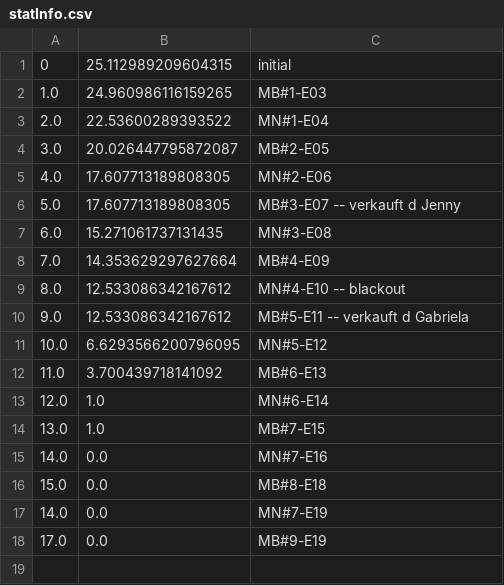
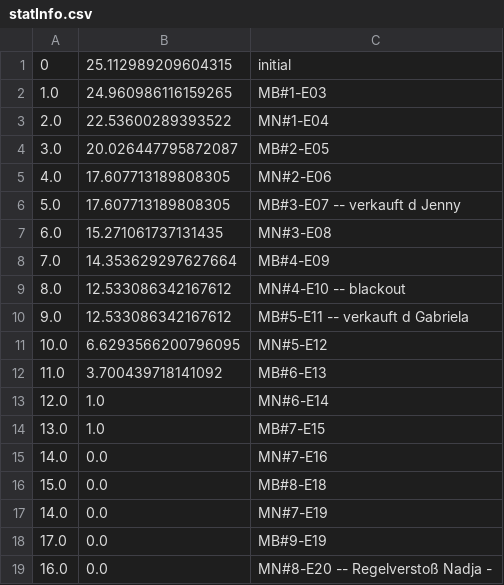
Before and after one commit to atticus-sullivan/sim-ayto, a CSV file: data/de04r/statInfo.csv, drawn as a sheet.

```diff
--- a/data/de04r/statInfo.csv
+++ b/data/de04r/statInfo.csv
@@ -18 +18,2 @@
 17.0;0.0;MB#9-E19
+16.0;0.0;MN#8-E20 -- Regelverstoß Nadja -
```
Also changed, not shown: data/de04r/statMN.csv, 10 other files.
